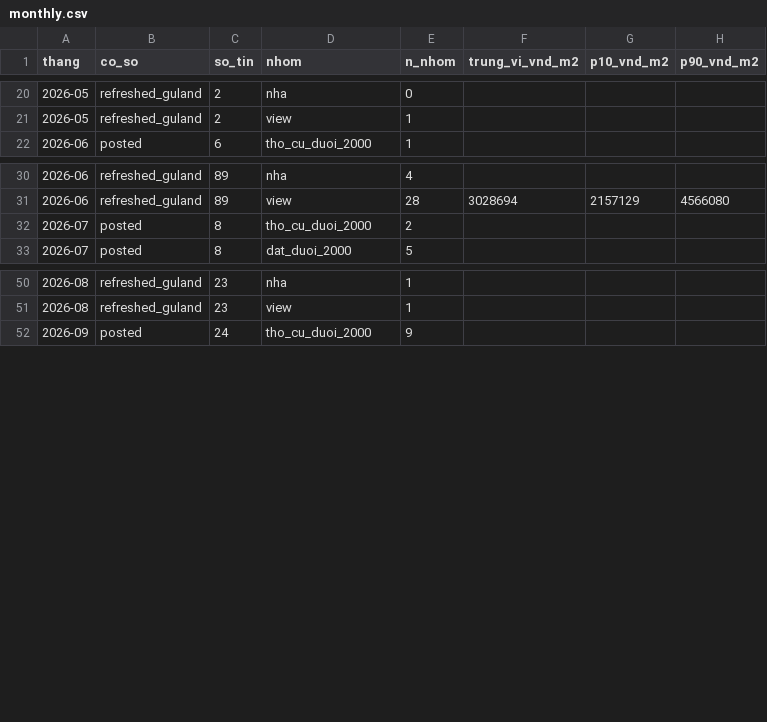
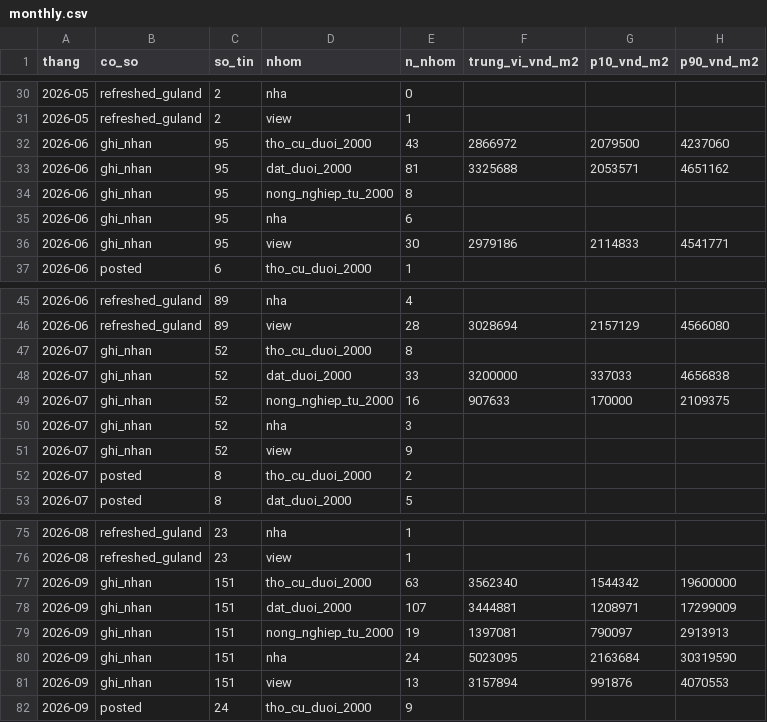
Before and after one commit to doanquocduyet/namban-panorama, a CSV file: data/index/monthly.csv, drawn as a sheet; only a part is shown, gaps mark what is left out; the diff covers the shown part only; the diff names each change by its address in the sheet, - before the commit and + after, or states it on an @@ line.

```diff
--- a/data/index/monthly.csv
+++ b/data/index/monthly.csv
+row 32: 2026-06 | ghi_nhan | 95 | tho_cu_duoi_2000 | 43 | 2866972 | 2079500 | 4237060
+row 33: 2026-06 | ghi_nhan | 95 | dat_duoi_2000 | 81 | 3325688 | 2053571 | 4651162
+row 34: 2026-06 | ghi_nhan | 95 | nong_nghiep_tu_2000 | 8
+row 35: 2026-06 | ghi_nhan | 95 | nha | 6
+row 36: 2026-06 | ghi_nhan | 95 | view | 30 | 2979186 | 2114833 | 4541771
+row 47: 2026-07 | ghi_nhan | 52 | tho_cu_duoi_2000 | 8
+row 48: 2026-07 | ghi_nhan | 52 | dat_duoi_2000 | 33 | 3200000 | 337033 | 4656838
+row 49: 2026-07 | ghi_nhan | 52 | nong_nghiep_tu_2000 | 16 | 907633 | 170000 | 2109375
+row 50: 2026-07 | ghi_nhan | 52 | nha | 3
+row 51: 2026-07 | ghi_nhan | 52 | view | 9
+row 77: 2026-09 | ghi_nhan | 151 | tho_cu_duoi_2000 | 63 | 3562340 | 1544342 | 19600000
+row 78: 2026-09 | ghi_nhan | 151 | dat_duoi_2000 | 107 | 3444881 | 1208971 | 17299009
+row 79: 2026-09 | ghi_nhan | 151 | nong_nghiep_tu_2000 | 19 | 1397081 | 790097 | 2913913
+row 80: 2026-09 | ghi_nhan | 151 | nha | 24 | 5023095 | 2163684 | 30319590
+row 81: 2026-09 | ghi_nhan | 151 | view | 13 | 3157894 | 991876 | 4070553
```
Also changed, not shown: 15 added rows and 10 edited cells elsewhere in this file, 5 other files.
